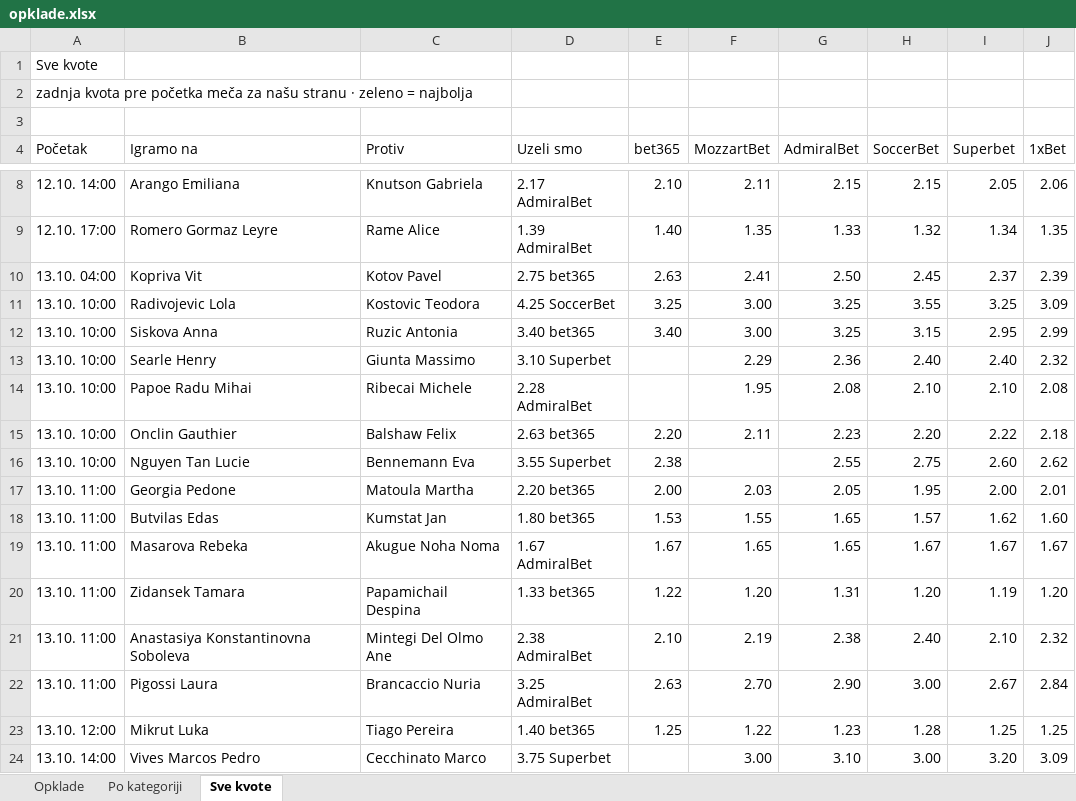
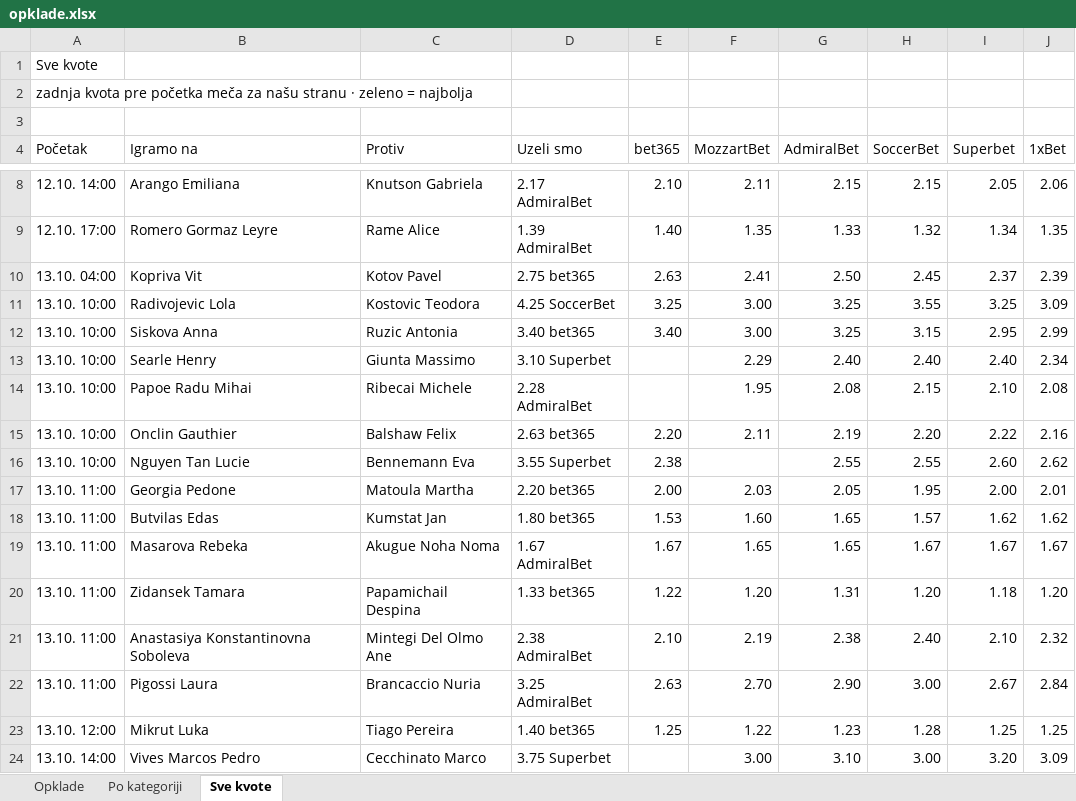
Before and after one commit to andreja69420/pantasocial, an Excel workbook: research/tennis-ml/paper/opklade.xlsx, sheet Sve kvote, drawn as a sheet; only a part is shown, gaps mark what is left out; values as stored, in another font and other column widths than the file's, no cell formats; the diff names each change by its address in the sheet, - before the commit and + after, or states it on an @@ line.

```diff
--- a/research/tennis-ml/paper/opklade.xlsx (sheet Sve kvote)
+++ b/research/tennis-ml/paper/opklade.xlsx (sheet Sve kvote)
-G13 (AdmiralBet): 2.36
+G13 (AdmiralBet): 2.40
-J13 (1xBet): 2.32
+J13 (1xBet): 2.34
-H14 (SoccerBet): 2.10
+H14 (SoccerBet): 2.15
-G15 (AdmiralBet): 2.23
+G15 (AdmiralBet): 2.19
-J15 (1xBet): 2.18
+J15 (1xBet): 2.16
-H16 (SoccerBet): 2.75
+H16 (SoccerBet): 2.55
-F18 (MozzartBet): 1.55
+F18 (MozzartBet): 1.60
-J18 (1xBet): 1.60
+J18 (1xBet): 1.62
-I20 (Superbet): 1.19
+I20 (Superbet): 1.18
```
Also changed, not shown: sheet Opklade, cell formats, 1 other file.
